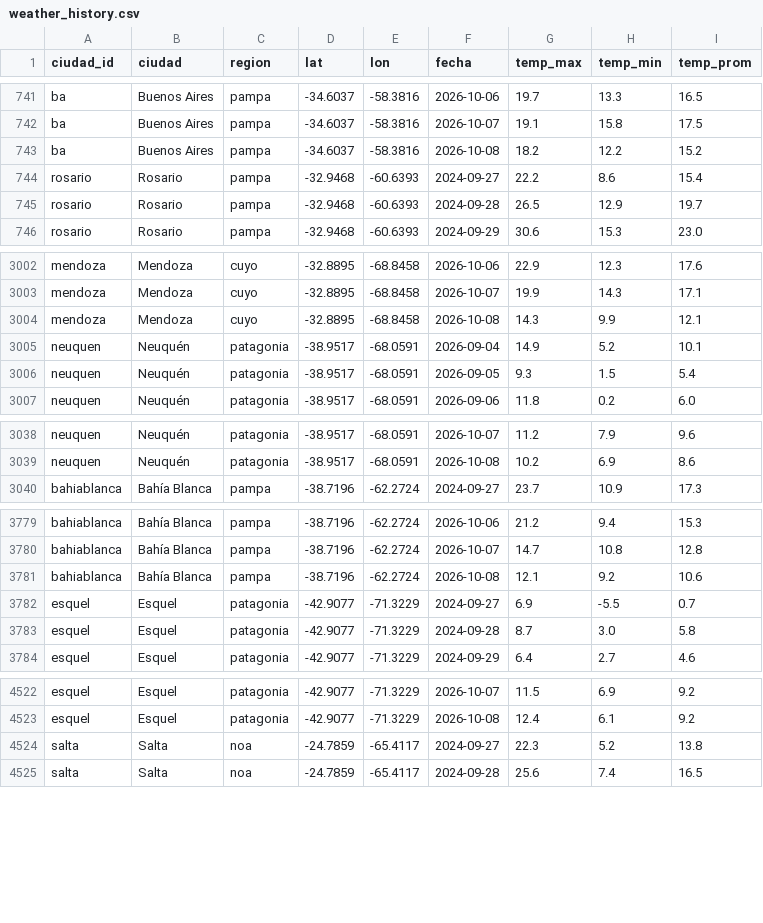
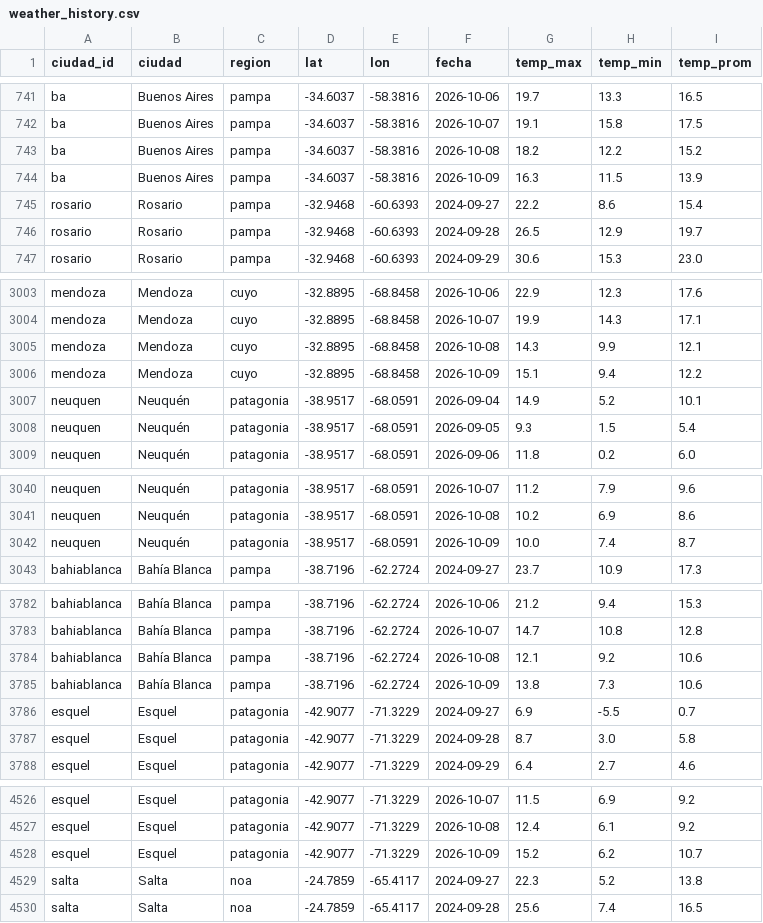
Before and after one commit to RodrigoManassero/estado-sistema-gas-rodrigo, a CSV file: public/data/weather_history.csv, drawn as a sheet; only a part is shown, gaps mark what is left out; the diff covers the shown part only; the diff names each change by its address in the sheet, - before the commit and + after, or states it on an @@ line.

```diff
--- a/public/data/weather_history.csv
+++ b/public/data/weather_history.csv
+row 744: ba | Buenos Aires | pampa | -34.6037 | -58.3816 | 2026-10-09 | 16.3 | 11.5 | 13.9
+row 3006: mendoza | Mendoza | cuyo | -32.8895 | -68.8458 | 2026-10-09 | 15.1 | 9.4 | 12.2
+row 3042: neuquen | Neuquén | patagonia | -38.9517 | -68.0591 | 2026-10-09 | 10.0 | 7.4 | 8.7
+row 3785: bahiablanca | Bahía Blanca | pampa | -38.7196 | -62.2724 | 2026-10-09 | 13.8 | 7.3 | 10.6
+row 4528: esquel | Esquel | patagonia | -42.9077 | -71.3229 | 2026-10-09 | 15.2 | 6.2 | 10.7
```
Also changed, not shown: 1 added row elsewhere in this file, public/data/forecast_backtest.csv, public/data/linepack_forecast.csv, 22 other files.
